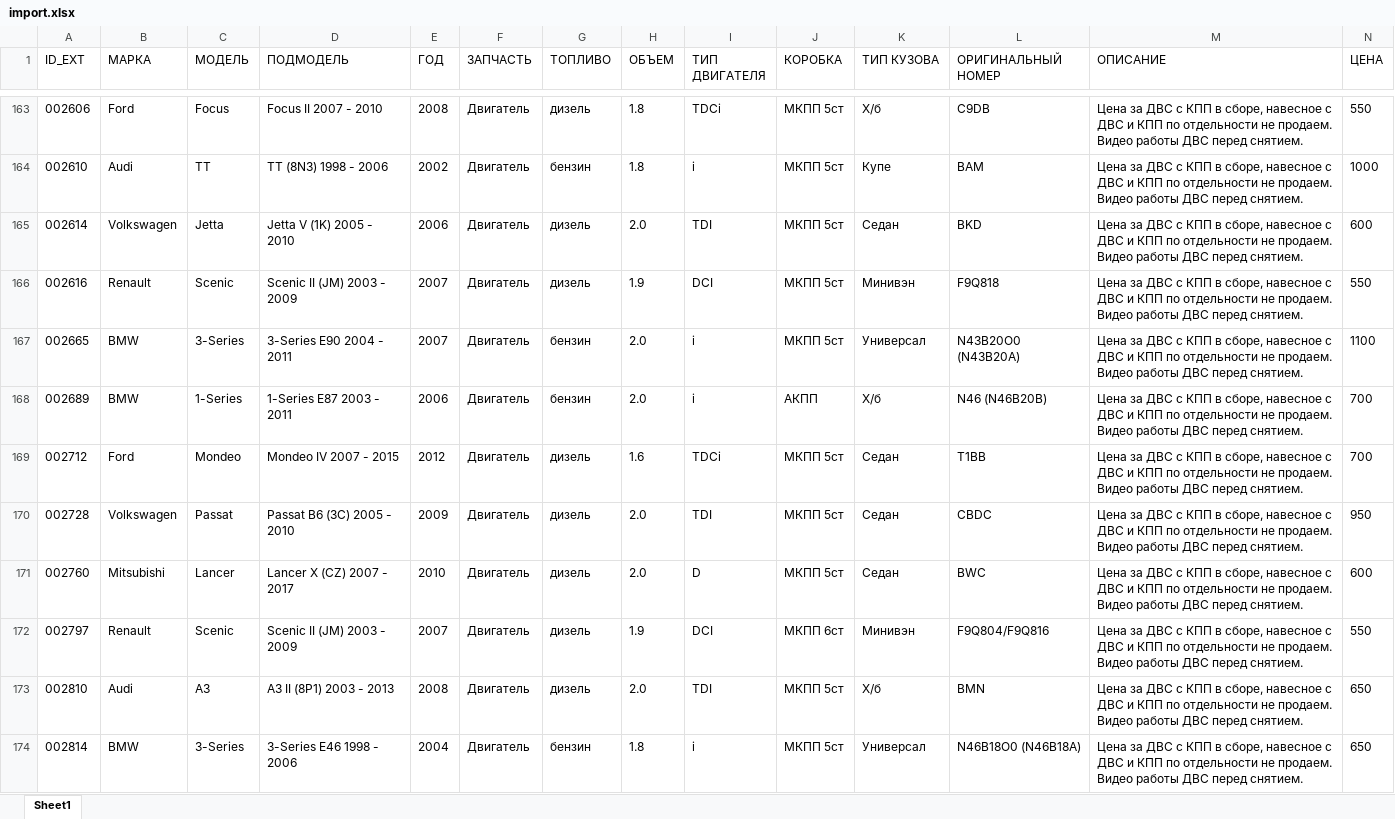
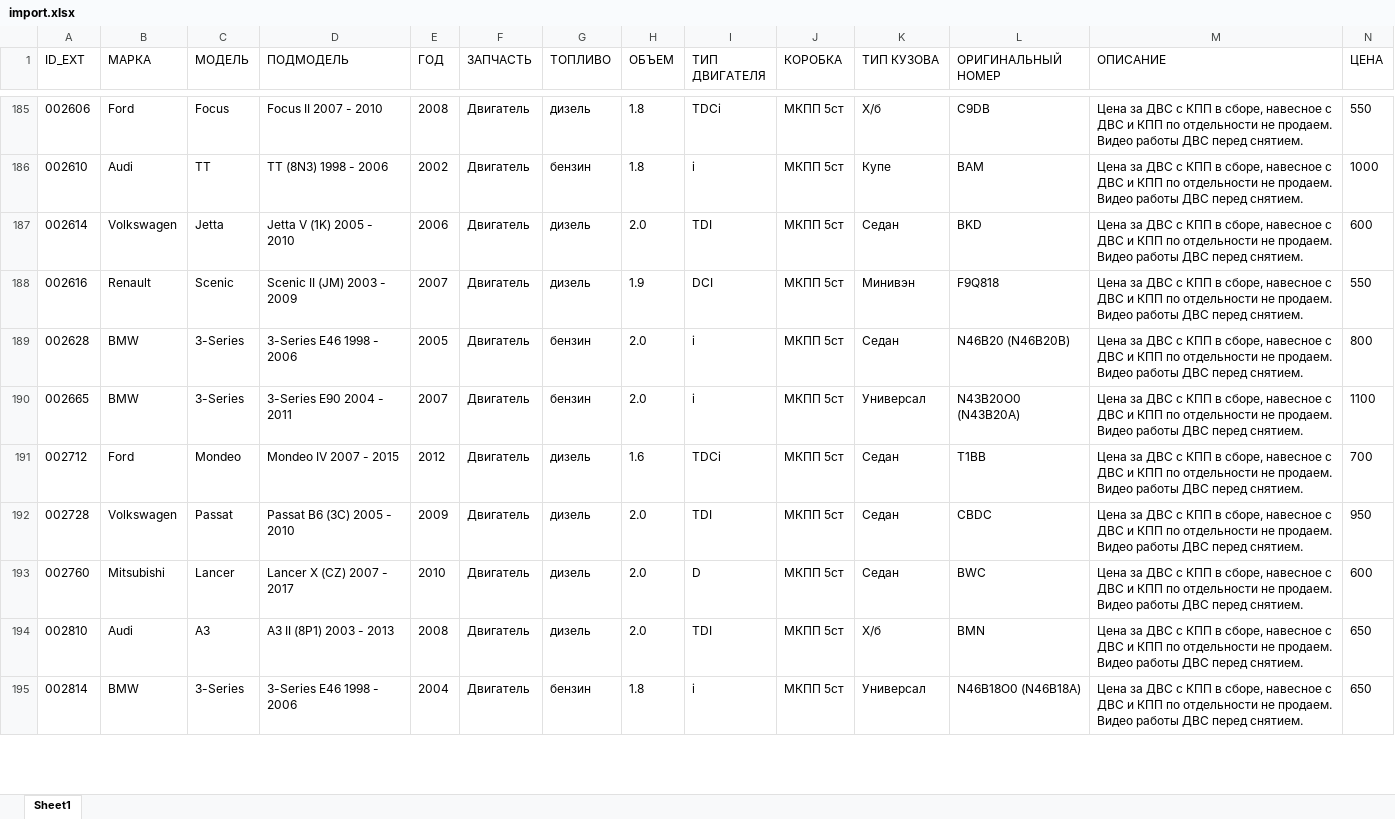
Before and after one commit to Sigvay/website_avax, an Excel workbook: minsk/file/excel/import.xlsx, sheet Sheet1, drawn as a sheet; only a part is shown, gaps mark what is left out; values as stored, in another font and other column widths than the file's, no borders; removed rows and columns are numbered as before the commit, all else as after; rows hold the shown columns only; the diff covers the shown part only; the diff names each change by its address in the sheet, - before the commit and + after, or states it on an @@ line.

```diff
--- a/minsk/file/excel/import.xlsx (sheet Sheet1)
+++ b/minsk/file/excel/import.xlsx (sheet Sheet1)
+row 189: 002628 | BMW | 3-Series | 3-Series E46 1998 - 2006 | 2005 | Двигатель | бензин | 2.0 | i | МКПП 5ст | Седан | N46B20 (N46B20B) | Цена за ДВС с КПП в сборе, навесное с ДВС и КПП по отдельности не продаем. Видео работы ДВС перед снятием. | 800
-row 168: 002689 | BMW | 1-Series | 1-Series E87 2003 - 2011 | 2006 | Двигатель | бензин | 2.0 | i | АКПП | Х/б | N46 (N46B20B) | Цена за ДВС с КПП в сборе, навесное с ДВС и КПП по отдельности не продаем. Видео работы ДВС перед снятием. | 700
-row 172: 002797 | Renault | Scenic | Scenic II (JM) 2003 - 2009 | 2007 | Двигатель | дизель | 1.9 | DCI | МКПП 6ст | Минивэн | F9Q804/F9Q816 | Цена за ДВС с КПП в сборе, навесное с ДВС и КПП по отдельности не продаем. Видео работы ДВС перед снятием. | 550
```
Also changed, not shown: 59 added rows, 26 removed rows and 35 edited cells elsewhere in this sheet.
